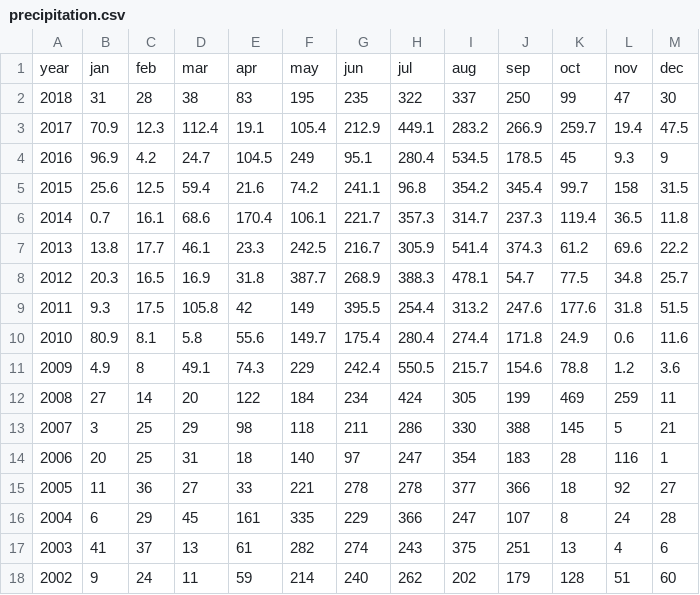
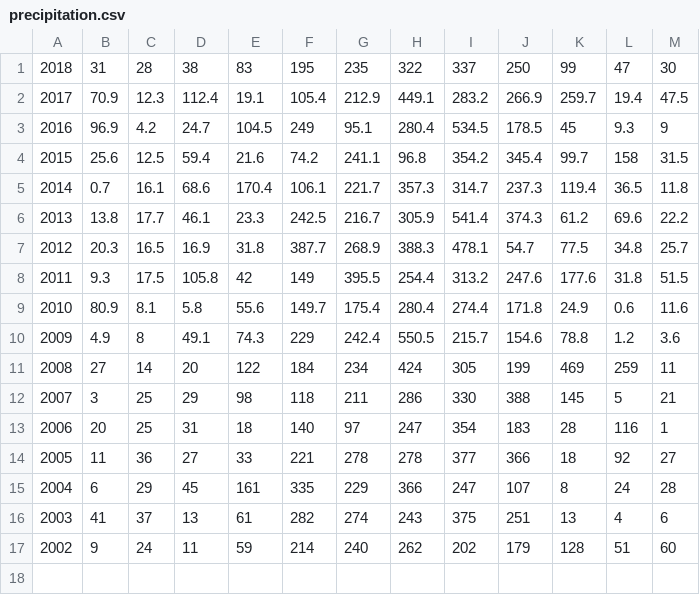
Before and after one commit to HoangNguyen689/hydroponi-server, a CSV file: src/main/resources/sample/precipitation.csv, drawn as a sheet.

```diff
--- a/src/main/resources/sample/precipitation.csv
+++ b/src/main/resources/sample/precipitation.csv
@@ -1,2 +1 @@
-year,jan,feb,mar,apr,may,jun,jul,aug,sep,oct,nov,dec
 2018,31,28,38,83,195,235,322,337,250,99,47,30
```
Also changed, not shown: 9 other files.
